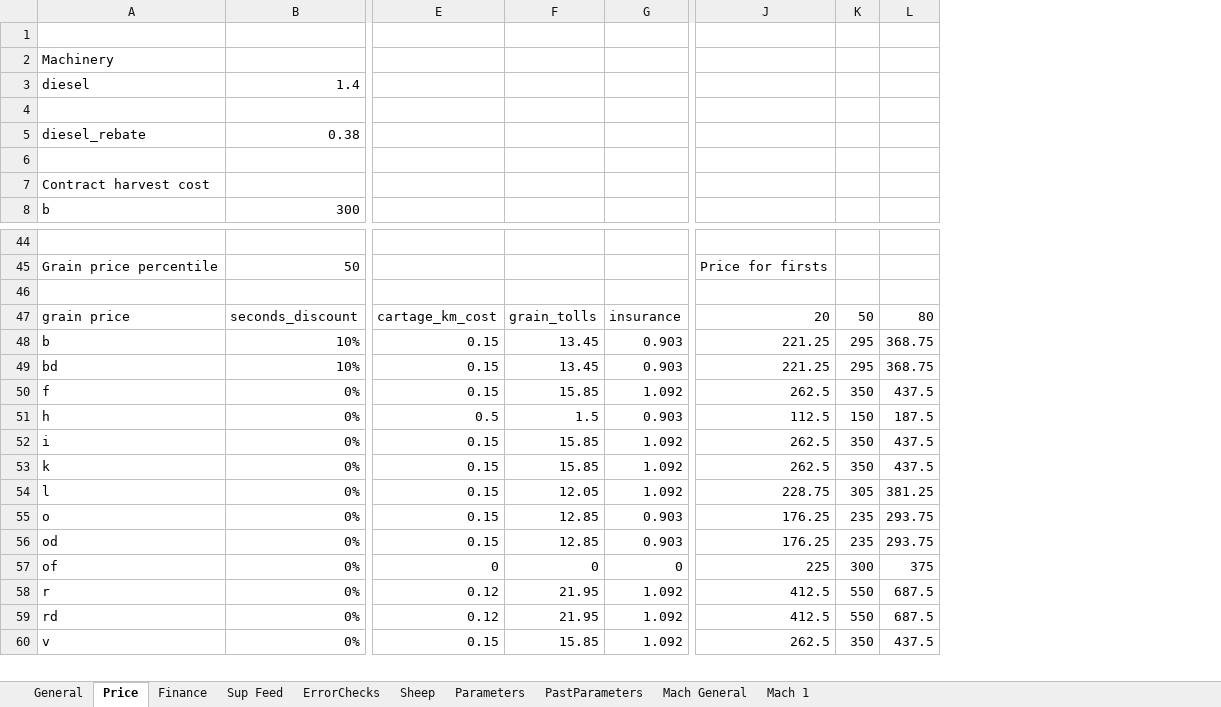
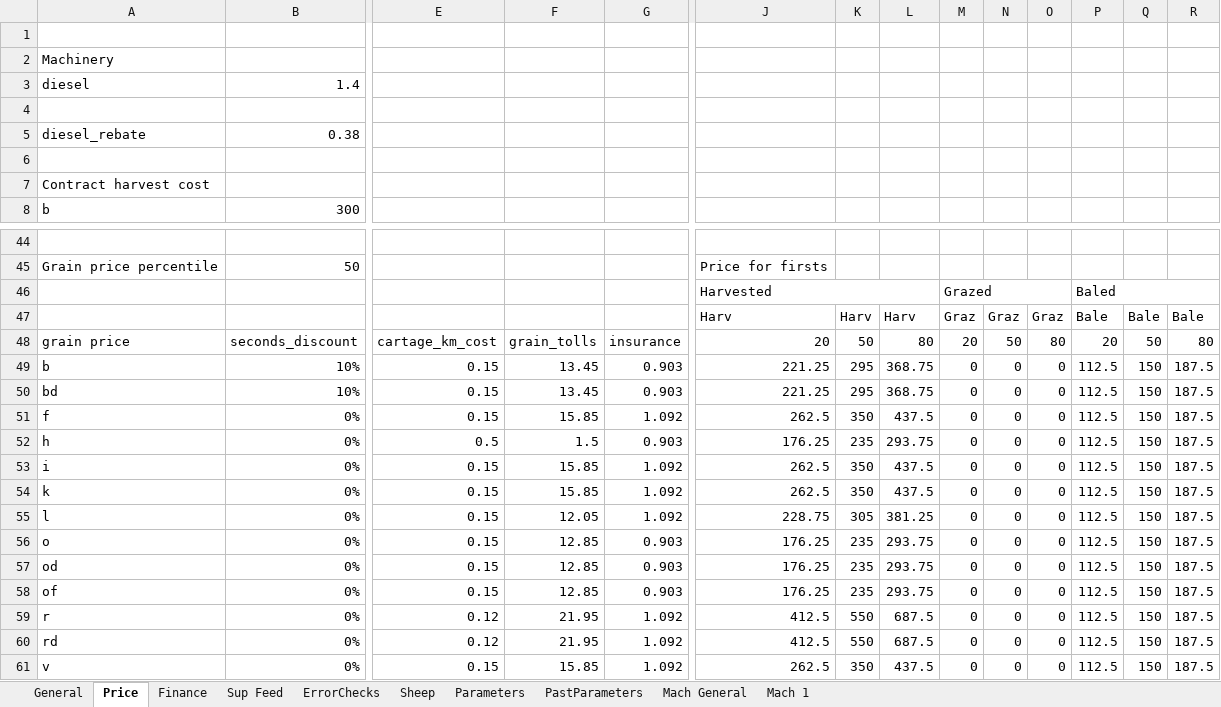
Before and after one commit to youngmr290/Australian-Farm-Optimisation-Model, an Excel workbook: Universal.xlsx, sheet Price, drawn as a sheet; only a part is shown, gaps mark what is left out; values as stored, in another font and other column widths than the file's, no cell formats; charts and pictures not drawn; addresses are those after the commit; rows hold the shown columns only; the diff names each change by its address in the sheet, - before the commit and + after, or states it on an @@ line.

Commit message:
Convert to biomass: add s2 (biomass) set to prices, converge yield and stubble penalties into a single biomass penalty. Still todo: add s2 to stubble.

```diff
--- a/Universal.xlsx (sheet Price)
+++ b/Universal.xlsx (sheet Price)
+column M, row 46: Grazed; rows 48-61: 20 | 0 | 0 | 0 | 0 | 0 | 0 | 0 | 0 | 0 | 0 | 0 | 0 | 0
+column N, rows 48-61: 50 | 0 | 0 | 0 | 0 | 0 | 0 | 0 | 0 | 0 | 0 | 0 | 0 | 0
+column O, rows 48-61: 80 | 0 | 0 | 0 | 0 | 0 | 0 | 0 | 0 | 0 | 0 | 0 | 0 | 0
+column P, row 46: Baled; rows 48-61: 20 | 112.5 | 112.5 | 112.5 | 112.5 | 112.5 | 112.5 | 112.5 | 112.5 | 112.5 | 112.5 | 112.5 | 112.5 | 112.5
+column Q, rows 48-61: 50 | 150 | 150 | 150 | 150 | 150 | 150 | 150 | 150 | 150 | 150 | 150 | 150 | 150
+column R, rows 48-61: 80 | 187.5 | 187.5 | 187.5 | 187.5 | 187.5 | 187.5 | 187.5 | 187.5 | 187.5 | 187.5 | 187.5 | 187.5 | 187.5
-row 46: (empty)
+row 46:  |  |  |  |  | Harvested |  |  | Grazed |  |  | Baled
+J46:L46 merged
+row 47:  |  |  |  |  | Harv | Harv | Harv | Graz | Graz | Graz | Bale | Bale | Bale
-J52: 112.5
+J52: 176.25
-K52: 150
+K52: 235
-L52: 187.5
+L52: 293.75
-E58: 0
+E58: 0.15
-F58: 0
+F58: 12.85
-G58: 0
+G58: 0.903
-J58: 225
+J58: 176.25
-K58: 300
+K58: 235
-L58: 375
+L58: 293.75
```
Also changed, not shown: sheet Sup Feed, sheet Mach General, cell formats, formulas that keep their value, charts or pictures, 16 other files.
